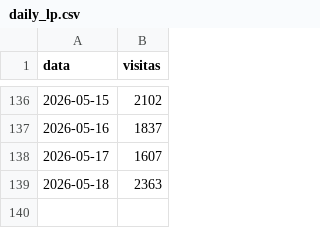
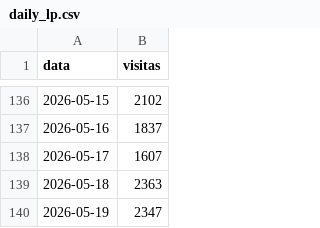
Before and after one commit to biancafnunes/resellers-grid, a CSV file: daily_lp.csv, drawn as a sheet; only a part is shown, gaps mark what is left out.

Commit message:
data: LP atualizada ate 19/05/26

```diff
--- a/daily_lp.csv
+++ b/daily_lp.csv
@@ -139 +139,2 @@ data,visitas
 2026-05-18,2363
+2026-05-19,2347
```
Also changed, not shown: 1 other file.
